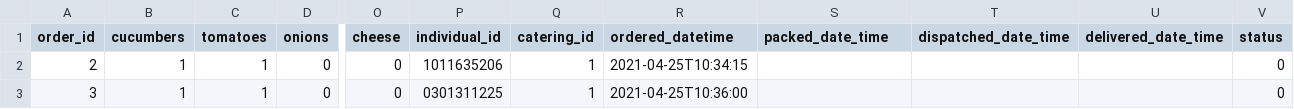
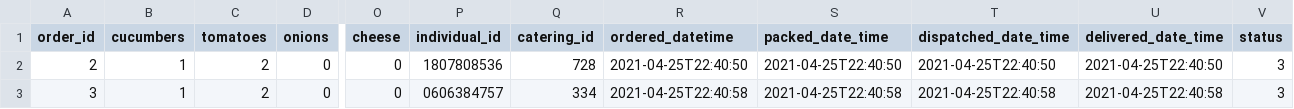
Before and after one commit to Fayz-S/Foodbox_Delivery_System, a CSV file: server/orders.csv, drawn as a sheet; only a part is shown, gaps mark what is left out; the diff names each change by its address in the sheet, - before the commit and + after, or states it on an @@ line.

```diff
--- a/server/orders.csv
+++ b/server/orders.csv
-C2:C3 (tomatoes): 1
+C2:C3 (tomatoes): 2
-P2 (individual_id): 1011635206
+P2 (individual_id): 1807808536
-Q2 (catering_id): 1
+Q2 (catering_id): 728
-R2 (ordered_datetime): 2021-04-25T10:34:15
+R2 (ordered_datetime): 2021-04-25T22:40:50
-S2 (packed_date_time): (empty)
+S2 (packed_date_time): 2021-04-25T22:40:50
-T2 (dispatched_date_time): (empty)
+T2 (dispatched_date_time): 2021-04-25T22:40:50
-U2 (delivered_date_time): (empty)
+U2 (delivered_date_time): 2021-04-25T22:40:50
-V2:V3 (status): 0
+V2:V3 (status): 3
-P3 (individual_id): 0301311225
+P3 (individual_id): 0606384757
-Q3 (catering_id): 1
+Q3 (catering_id): 334
-R3 (ordered_datetime): 2021-04-25T10:36:00
+R3 (ordered_datetime): 2021-04-25T22:40:58
-S3 (packed_date_time): (empty)
+S3 (packed_date_time): 2021-04-25T22:40:58
-T3 (dispatched_date_time): (empty)
+T3 (dispatched_date_time): 2021-04-25T22:40:58
-U3 (delivered_date_time): (empty)
+U3 (delivered_date_time): 2021-04-25T22:40:58
```
Also changed, not shown: 52 other files.
